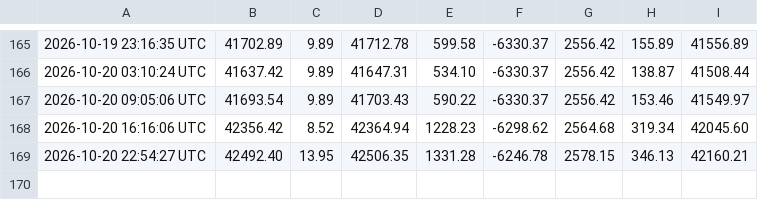
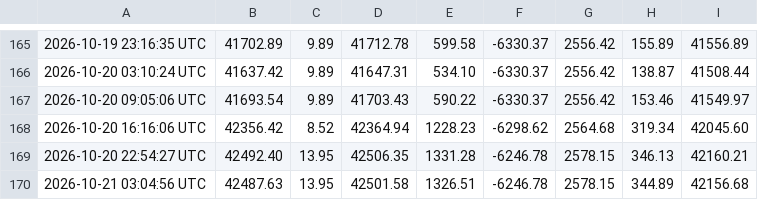
Before and after one commit to heyneca-stack/quantflow-dashboard, a CSV file: portfolio_log.csv, drawn as a sheet; only a part is shown, gaps mark what is left out; the diff names each change by its address in the sheet, - before the commit and + after, or states it on an @@ line.

```diff
--- a/portfolio_log.csv
+++ b/portfolio_log.csv
+row 170: 2026-10-21 03:04:56 UTC | 42487.63 | 13.95 | 42501.58 | 1326.51 | -6246.78 | 2578.15 | 344.89 | 42156.68
```
Also changed, not shown: 3 other files.
